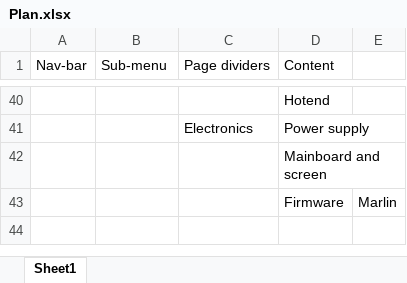
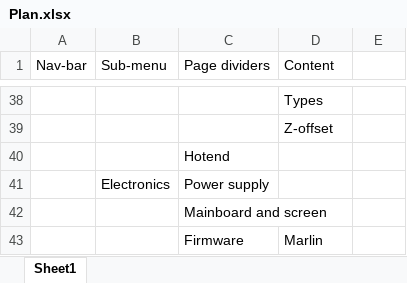
Before and after one commit to wigglememore/wigglememore3d, an Excel workbook: Documents/Plan.xlsx, sheet Sheet1, drawn as a sheet; only a part is shown, gaps mark what is left out; values as stored, in another font and other column widths than the file's, no borders; removed rows and columns are numbered as before the commit, all else as after; the diff covers the shown part only; the diff names each change by its address in the sheet, - before the commit and + after, or states it on an @@ line.

Commit message:
updated plan

```diff
--- a/Documents/Plan.xlsx (sheet Sheet1)
+++ b/Documents/Plan.xlsx (sheet Sheet1)
-D38 (Content): Hotend
+D38 (Content): Types
-row 41:  |  | Electronics | Power supply
-D39 (Content): Mainboard and screen
+D39 (Content): Z-offset
-row 43:  |  |  | Firmware | Marlin
+row 40:  |  | Hotend
+row 41:  | Electronics | Power supply
+row 42:  |  | Mainboard and screen
+row 43:  |  | Firmware | Marlin
```
Also changed, not shown: 20 added rows, 22 removed rows and 6 edited cells elsewhere in this sheet.
